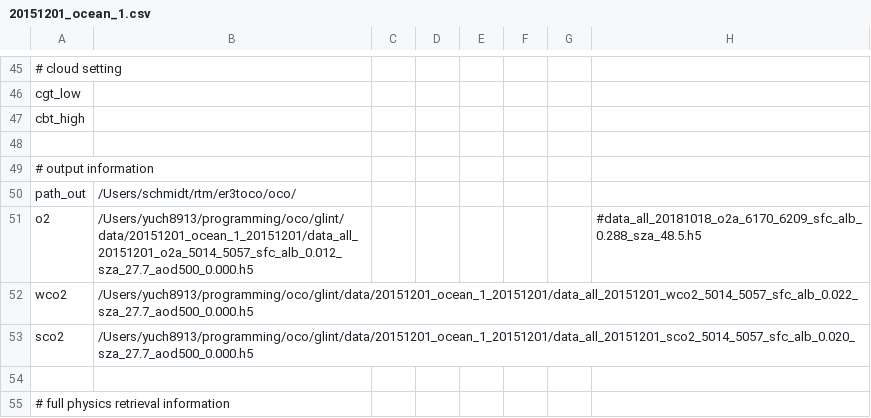
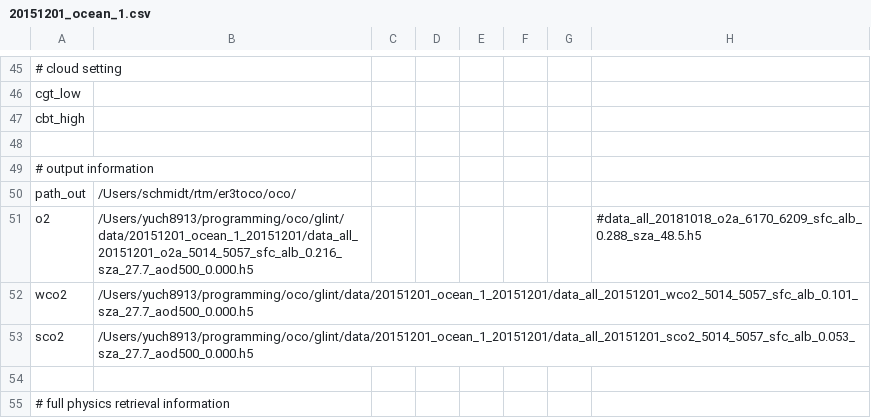
Before and after one commit to ywchen-tw/OCO2, a CSV file: glint/cfg/20151201_ocean_1.csv, drawn as a sheet; only a part is shown, gaps mark what is left out.

```diff
--- a/glint/cfg/20151201_ocean_1.csv
+++ b/glint/cfg/20151201_ocean_1.csv
@@ -50,5 +50,5 @@ cbt_high,,,,,,,
 path_out,/Users/schmidt/rtm/er3toco/oco/,,,,,,
-o2,/Users/yuch8913/programming/oco/glint/data/20151201_ocean_1_20151201/data_all_20151201_o2a_5014_5057_sfc_alb_0.012_sza_27.7_aod500_0.000.h5,,,,,,#data_all_20181018_o2a_6170_6209_sfc_alb_0.288_sza_48.5.h5
-wco2,/Users/yuch8913/programming/oco/glint/data/20151201_ocean_1_20151201/data_all_20151201_wco2_5014_5057_sfc_alb_0.022_sza_27.7_aod500_0.000.h5,,,,,,
-sco2,/Users/yuch8913/programming/oco/glint/data/20151201_ocean_1_20151201/data_all_20151201_sco2_5014_5057_sfc_alb_0.020_sza_27.7_aod500_0.000.h5,,,,,,
+o2,/Users/yuch8913/programming/oco/glint/data/20151201_ocean_1_20151201/data_all_20151201_o2a_5014_5057_sfc_alb_0.216_sza_27.7_aod500_0.000.h5,,,,,,#data_all_20181018_o2a_6170_6209_sfc_alb_0.288_sza_48.5.h5
+wco2,/Users/yuch8913/programming/oco/glint/data/20151201_ocean_1_20151201/data_all_20151201_wco2_5014_5057_sfc_alb_0.101_sza_27.7_aod500_0.000.h5,,,,,,
+sco2,/Users/yuch8913/programming/oco/glint/data/20151201_ocean_1_20151201/data_all_20151201_sco2_5014_5057_sfc_alb_0.053_sza_27.7_aod500_0.000.h5,,,,,,
 ,,,,,,,
```
Also changed, not shown: glint_analysis/20151201_ocean_1_footprint_cld_distance.csv, glint_analysis/20151201_ocean_1_footprint_pixel_by_pixel.csv, 11 other files.
